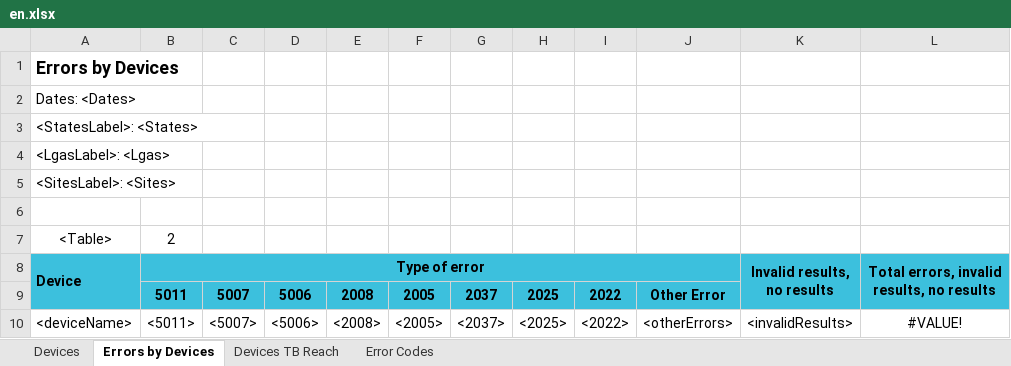
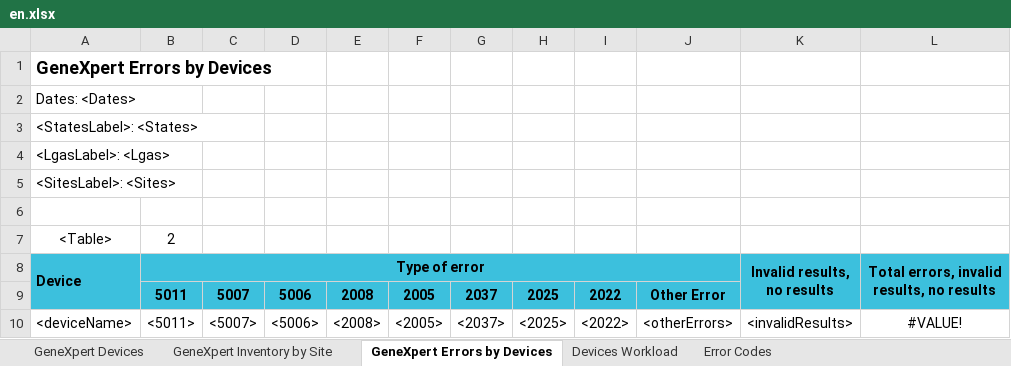
Before and after one commit to RahatSaqib/aspect, an Excel workbook: api/templates/devices_and_sites_overview/en.xlsx, sheet GeneXpert Errors by Devices, drawn as a sheet; values as stored, in another font and other column widths than the file's, no borders; the diff names each change by its address in the sheet, - before the commit and + after, or states it on an @@ line.

Commit message:
- Re-added the inventory sheet to the GeneXpert Devices and Sites Overview report - Scoping the inventory sheet to only GeneXpert consumables

```diff
--- a/api/templates/devices_and_sites_overview/en.xlsx (sheet GeneXpert Errors by Devices)
+++ b/api/templates/devices_and_sites_overview/en.xlsx (sheet GeneXpert Errors by Devices)
-sheet tab: Devices
+sheet tab: GeneXpert Devices
-sheet tab: Errors by Devices
+sheet tab: GeneXpert Errors by Devices
-sheet tab: Devices TB Reach
+sheet tab: Devices Workload
+sheet tab: GeneXpert Inventory by Site
-A1 (Device): Errors by Devices
+A1 (Device): GeneXpert Errors by Devices
```
Also changed, not shown: sheet GeneXpert Devices, sheet Devices Workload, 4 other files.
